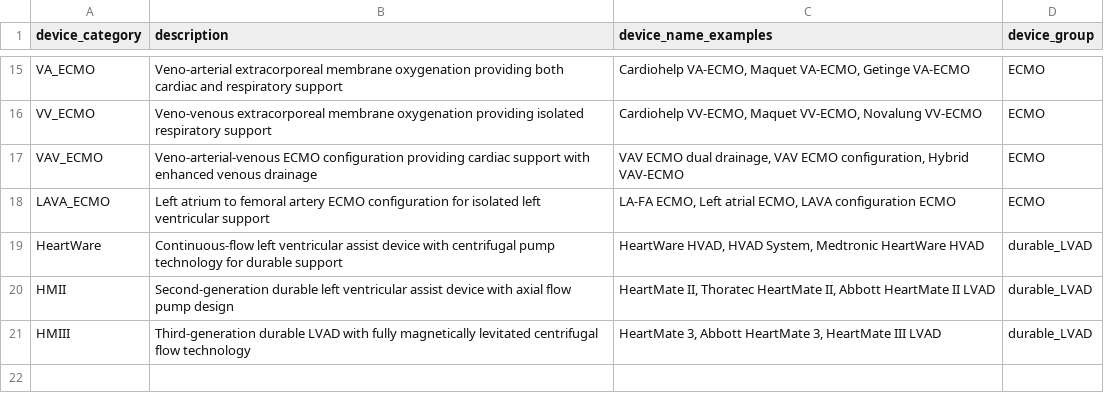
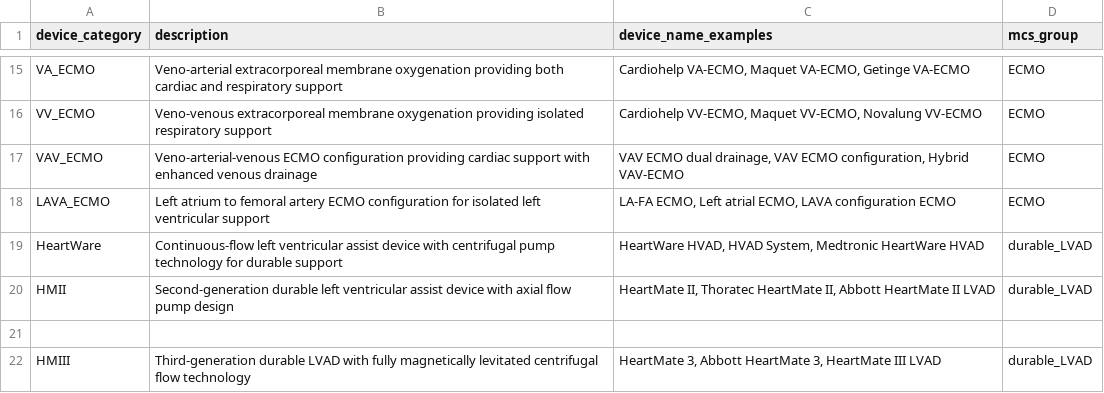
Before and after one commit to Common-Longitudinal-ICU-data-Format/CLIF, a CSV file: mCIDE/ecmo/clif_ecmo_mcs_groups.csv, drawn as a sheet; only a part is shown, gaps mark what is left out; the diff names each change by its address in the sheet, - before the commit and + after, or states it on an @@ line.

Commit message:
typo: device_group -> mcs_group
Added new device categories and descriptions for ECMO and LVAD devices.

```diff
--- a/mCIDE/ecmo/clif_ecmo_mcs_groups.csv
+++ b/mCIDE/ecmo/clif_ecmo_mcs_groups.csv
-D1: device_group
+D1: mcs_group
+row 21: (empty)
```
